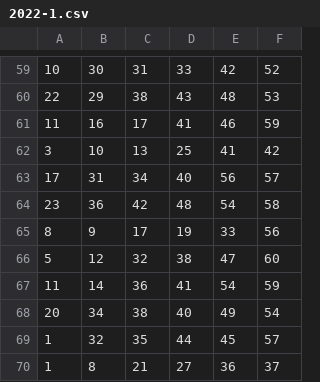
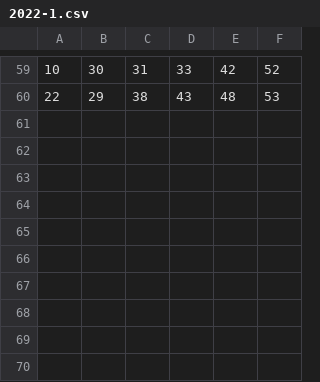
Before and after one commit to cardosource/previsao-jogo, a CSV file: 2022-1.csv, drawn as a sheet; only a part is shown, gaps mark what is left out; the diff names each change by its address in the sheet, - before the commit and + after, or states it on an @@ line.

Commit message:
Update 2022-1.csv

```diff
--- a/2022-1.csv
+++ b/2022-1.csv
-row 61: 11 | 16 | 17 | 41 | 46 | 59
-row 62: 3 | 10 | 13 | 25 | 41 | 42
-row 63: 17 | 31 | 34 | 40 | 56 | 57
-row 64: 23 | 36 | 42 | 48 | 54 | 58
-row 65: 8 | 9 | 17 | 19 | 33 | 56
-row 66: 5 | 12 | 32 | 38 | 47 | 60
-row 67: 11 | 14 | 36 | 41 | 54 | 59
-row 68: 20 | 34 | 38 | 40 | 49 | 54
-row 69: 1 | 32 | 35 | 44 | 45 | 57
-row 70: 1 | 8 | 21 | 27 | 36 | 37
```
